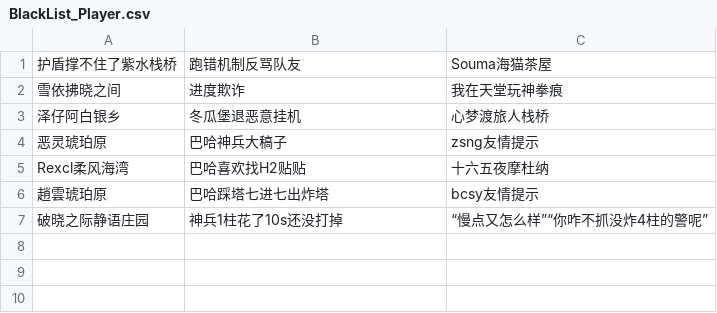
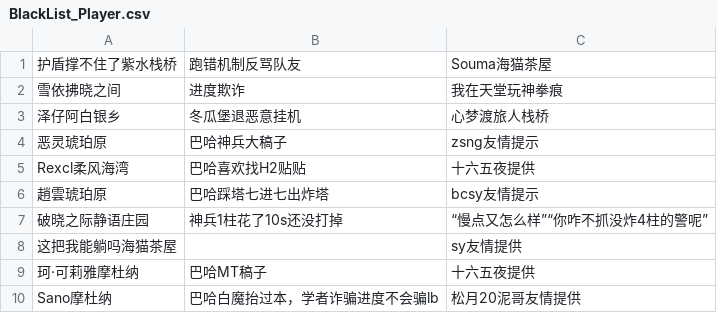
Before and after one commit to u81668899/FFXIV_Auxiliary_Tools_master, a CSV file: Triggernometry触发器/信用查询/BlackList_Player.csv, drawn as a sheet.

Commit message:
Update BlackList_Player.csv

```diff
--- a/Triggernometry触发器/信用查询/BlackList_Player.csv
+++ b/Triggernometry触发器/信用查询/BlackList_Player.csv
@@ -4,4 +4,7 @@
 恶灵琥珀原,巴哈神兵大稿子,zsng友情提示
-Rexcl柔风海湾,巴哈喜欢找H2贴贴,十六五夜摩杜纳
+Rexcl柔风海湾,巴哈喜欢找H2贴贴,十六五夜提供
 趙雲琥珀原,巴哈踩塔七进七出炸塔,bcsy友情提示
 破晓之际静语庄园,神兵1柱花了10s还没打掉,“慢点又怎么样”“你咋不抓没炸4柱的警呢”
+这把我能躺吗海猫茶屋,,sy友情提供
+珂·可莉雅摩杜纳,巴哈MT稿子,十六五夜提供
+Sano摩杜纳,巴哈白魔抬过本，学者诈骗进度不会骗lb,松月20泥哥友情提供
```
